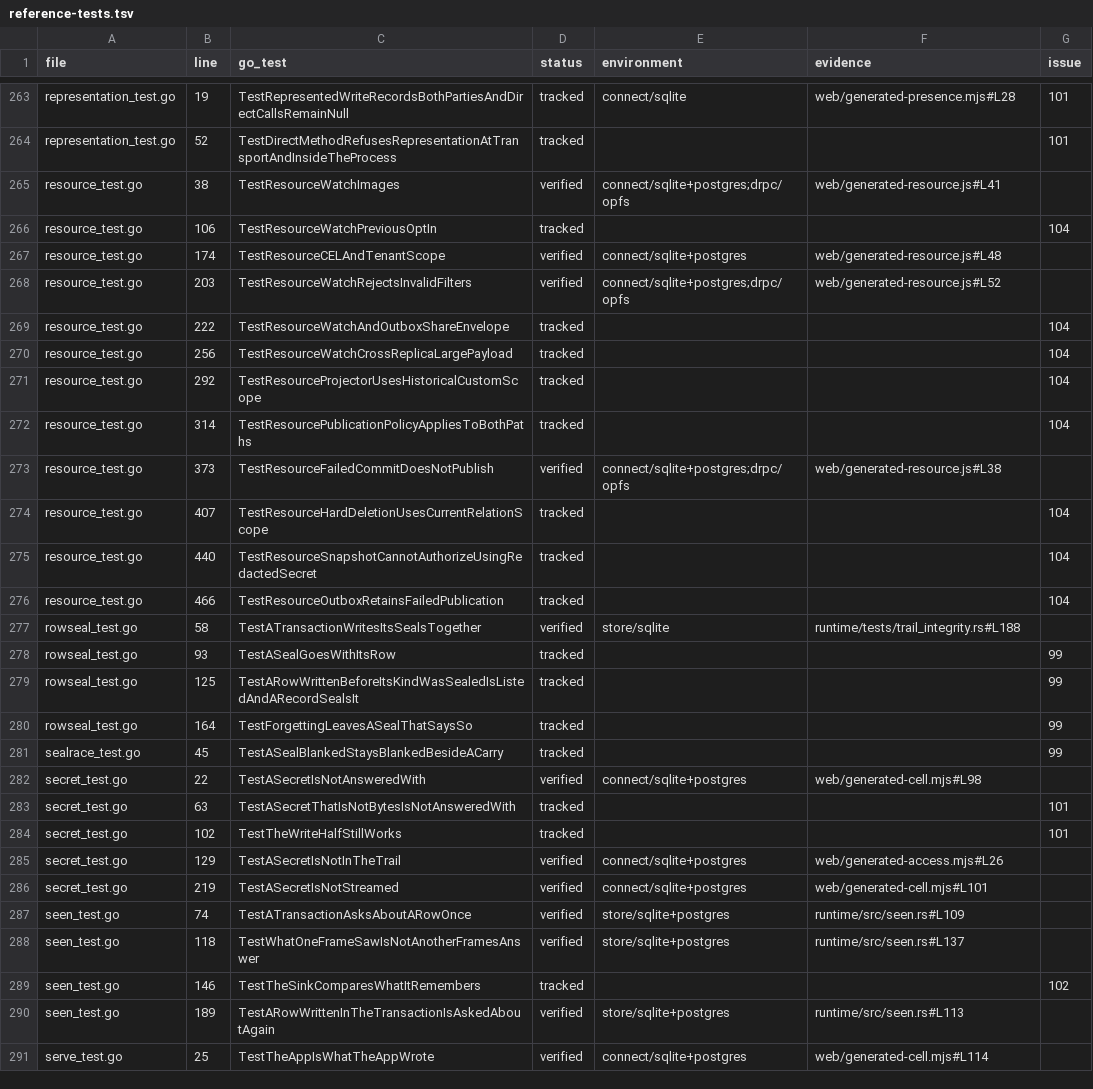
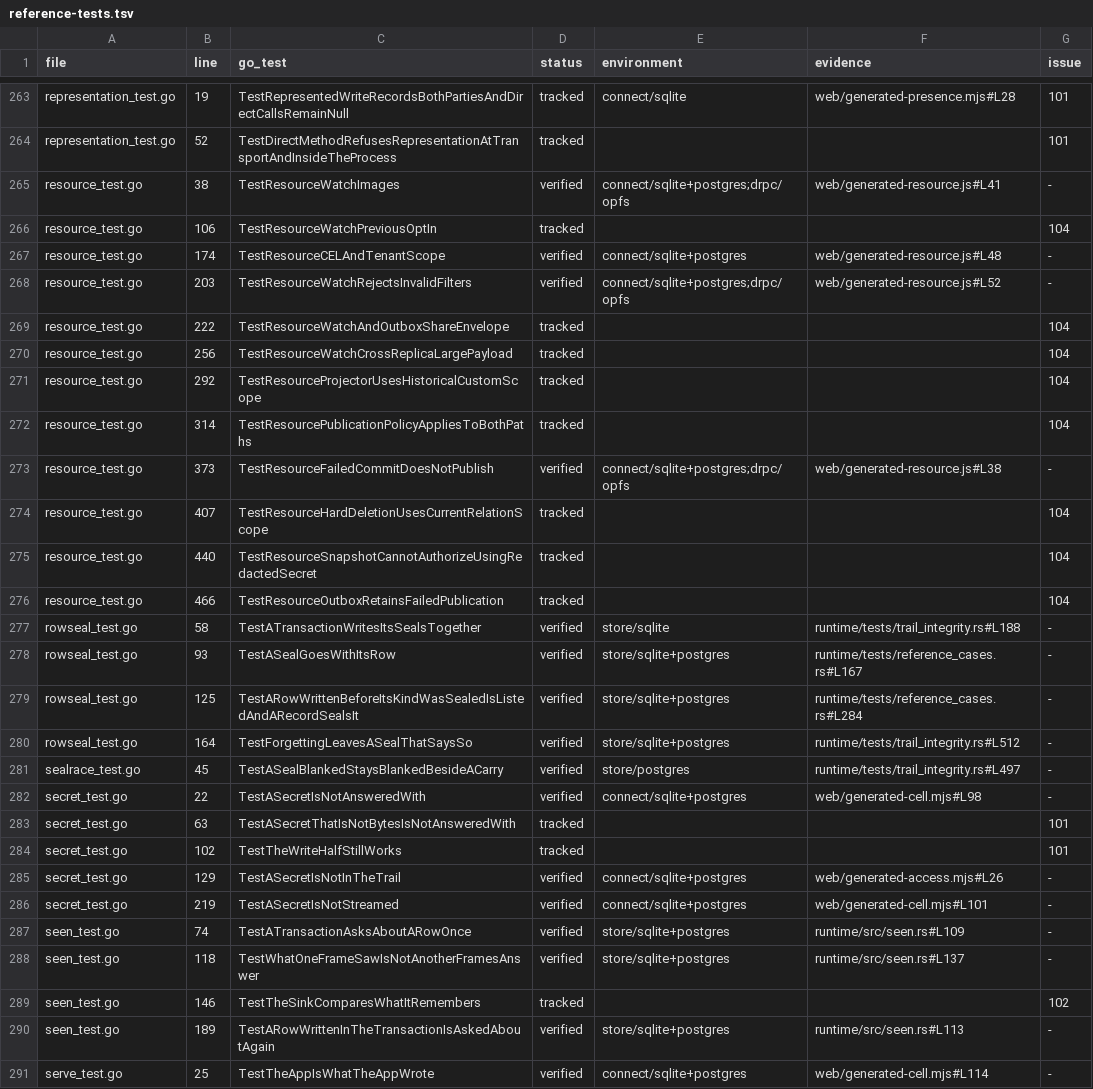
Before and after one commit to lesomnus/paydirt, a TSV file: docs/reference-tests.tsv, drawn as a sheet; only a part is shown, gaps mark what is left out; the diff covers the shown part only.

Commit message:
Carry authenticated evidence across retention and verify the full Payday schema on both databases

```diff
--- a/docs/reference-tests.tsv
+++ b/docs/reference-tests.tsv
@@ -264,6 +264,6 @@ representation_test.go	19	TestRepresentedWriteRecordsBothPartiesAndDirectCallsRe
 representation_test.go	52	TestDirectMethodRefusesRepresentationAtTransportAndInsideTheProcess	tracked			101
-resource_test.go	38	TestResourceWatchImages	verified	connect/sqlite+postgres;drpc/opfs	web/generated-resource.js#L41	
+resource_test.go	38	TestResourceWatchImages	verified	connect/sqlite+postgres;drpc/opfs	web/generated-resource.js#L41	-
 resource_test.go	106	TestResourceWatchPreviousOptIn	tracked			104
-resource_test.go	174	TestResourceCELAndTenantScope	verified	connect/sqlite+postgres	web/generated-resource.js#L48	
-resource_test.go	203	TestResourceWatchRejectsInvalidFilters	verified	connect/sqlite+postgres;drpc/opfs	web/generated-resource.js#L52	
+resource_test.go	174	TestResourceCELAndTenantScope	verified	connect/sqlite+postgres	web/generated-resource.js#L48	-
+resource_test.go	203	TestResourceWatchRejectsInvalidFilters	verified	connect/sqlite+postgres;drpc/opfs	web/generated-resource.js#L52	-
 resource_test.go	222	TestResourceWatchAndOutboxShareEnvelope	tracked			104
@@ -272,3 +272,3 @@ resource_test.go	292	TestResourceProjectorUsesHistoricalCustomScope	tracked			10
 resource_test.go	314	TestResourcePublicationPolicyAppliesToBothPaths	tracked			104
-resource_test.go	373	TestResourceFailedCommitDoesNotPublish	verified	connect/sqlite+postgres;drpc/opfs	web/generated-resource.js#L38	
+resource_test.go	373	TestResourceFailedCommitDoesNotPublish	verified	connect/sqlite+postgres;drpc/opfs	web/generated-resource.js#L38	-
 resource_test.go	407	TestResourceHardDeletionUsesCurrentRelationScope	tracked			104
@@ -276,16 +276,16 @@ resource_test.go	440	TestResourceSnapshotCannotAuthorizeUsingRedactedSecret	trac
 resource_test.go	466	TestResourceOutboxRetainsFailedPublication	tracked			104
-rowseal_test.go	58	TestATransactionWritesItsSealsTogether	verified	store/sqlite	runtime/tests/trail_integrity.rs#L188	
-rowseal_test.go	93	TestASealGoesWithItsRow	tracked			99
-rowseal_test.go	125	TestARowWrittenBeforeItsKindWasSealedIsListedAndARecordSealsIt	tracked			99
-rowseal_test.go	164	TestForgettingLeavesASealThatSaysSo	tracked			99
-sealrace_test.go	45	TestASealBlankedStaysBlankedBesideACarry	tracked			99
-secret_test.go	22	TestASecretIsNotAnsweredWith	verified	connect/sqlite+postgres	web/generated-cell.mjs#L98	
+rowseal_test.go	58	TestATransactionWritesItsSealsTogether	verified	store/sqlite	runtime/tests/trail_integrity.rs#L188	-
+rowseal_test.go	93	TestASealGoesWithItsRow	verified	store/sqlite+postgres	runtime/tests/reference_cases.rs#L167	-
+rowseal_test.go	125	TestARowWrittenBeforeItsKindWasSealedIsListedAndARecordSealsIt	verified	store/sqlite+postgres	runtime/tests/reference_cases.rs#L284	-
+rowseal_test.go	164	TestForgettingLeavesASealThatSaysSo	verified	store/sqlite+postgres	runtime/tests/trail_integrity.rs#L512	-
+sealrace_test.go	45	TestASealBlankedStaysBlankedBesideACarry	verified	store/postgres	runtime/tests/trail_integrity.rs#L497	-
+secret_test.go	22	TestASecretIsNotAnsweredWith	verified	connect/sqlite+postgres	web/generated-cell.mjs#L98	-
 secret_test.go	63	TestASecretThatIsNotBytesIsNotAnsweredWith	tracked			101
 secret_test.go	102	TestTheWriteHalfStillWorks	tracked			101
-secret_test.go	129	TestASecretIsNotInTheTrail	verified	connect/sqlite+postgres	web/generated-access.mjs#L26	
-secret_test.go	219	TestASecretIsNotStreamed	verified	connect/sqlite+postgres	web/generated-cell.mjs#L101	
-seen_test.go	74	TestATransactionAsksAboutARowOnce	verified	store/sqlite+postgres	runtime/src/seen.rs#L109	
-seen_test.go	118	TestWhatOneFrameSawIsNotAnotherFramesAnswer	verified	store/sqlite+postgres	runtime/src/seen.rs#L137	
+secret_test.go	129	TestASecretIsNotInTheTrail	verified	connect/sqlite+postgres	web/generated-access.mjs#L26	-
+secret_test.go	219	TestASecretIsNotStreamed	verified	connect/sqlite+postgres	web/generated-cell.mjs#L101	-
+seen_test.go	74	TestATransactionAsksAboutARowOnce	verified	store/sqlite+postgres	runtime/src/seen.rs#L109	-
+seen_test.go	118	TestWhatOneFrameSawIsNotAnotherFramesAnswer	verified	store/sqlite+postgres	runtime/src/seen.rs#L137	-
 seen_test.go	146	TestTheSinkComparesWhatItRemembers	tracked			102
-seen_test.go	189	TestARowWrittenInTheTransactionIsAskedAboutAgain	verified	store/sqlite+postgres	runtime/src/seen.rs#L113	
-serve_test.go	25	TestTheAppIsWhatTheAppWrote	verified	connect/sqlite+postgres	web/generated-cell.mjs#L114	
+seen_test.go	189	TestARowWrittenInTheTransactionIsAskedAboutAgain	verified	store/sqlite+postgres	runtime/src/seen.rs#L113	-
+serve_test.go	25	TestTheAppIsWhatTheAppWrote	verified	connect/sqlite+postgres	web/generated-cell.mjs#L114	-
```
Also changed, not shown: 162 edited cells elsewhere in this file, 10 other files.
